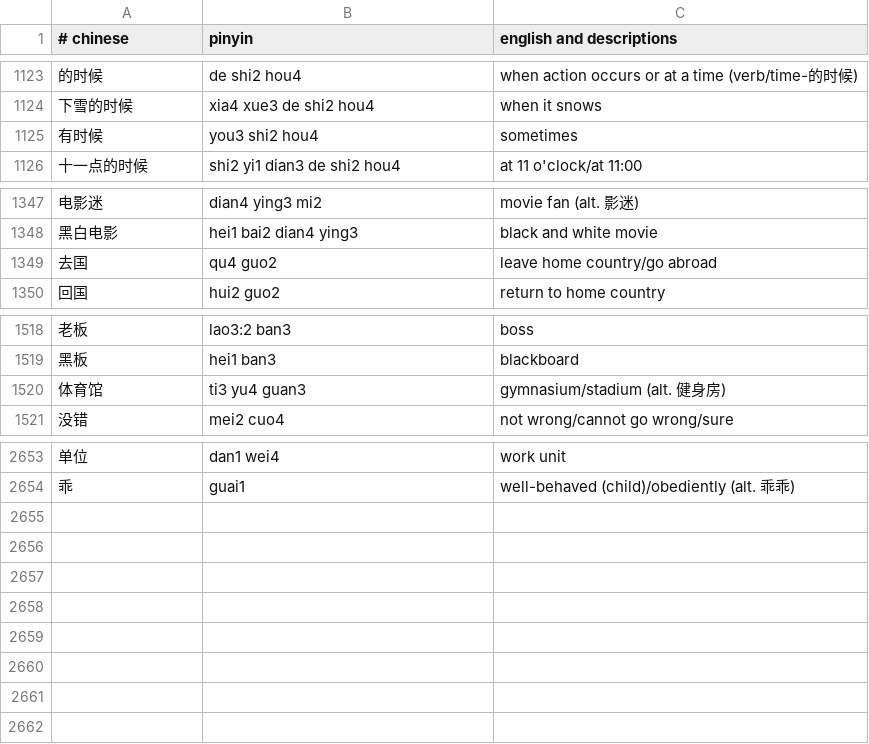
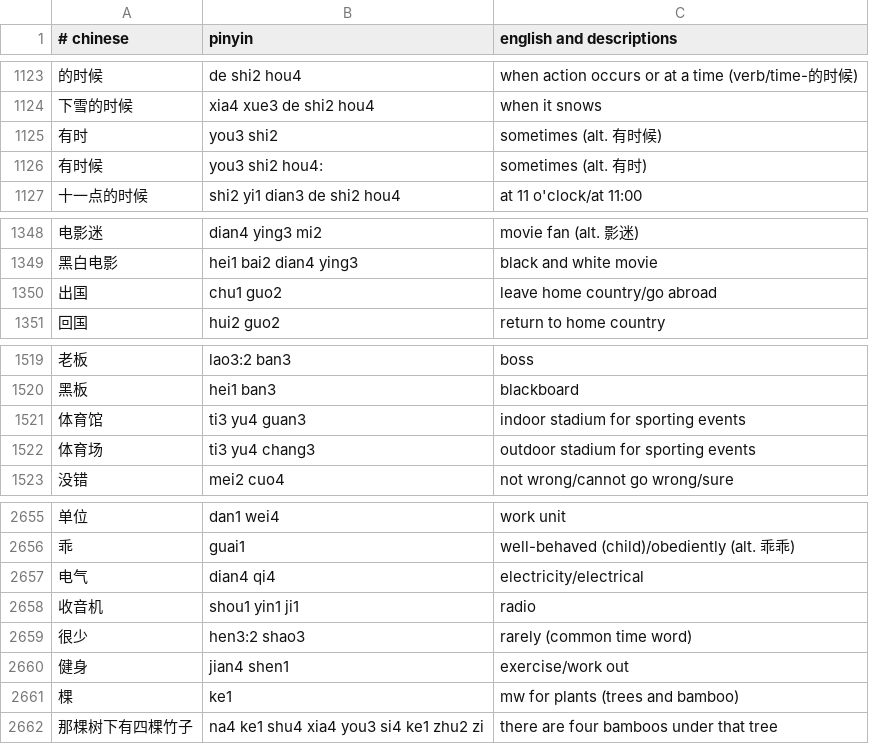
Before and after one commit to nickrusso42518/zhong, a CSV file: inputs/default.csv, drawn as a sheet; only a part is shown, gaps mark what is left out.

Commit message:
words [ci skip]

```diff
--- a/inputs/default.csv
+++ b/inputs/default.csv
@@ -1124,3 +1124,4 @@
 下雪的时候,xia4 xue3 de shi2 hou4,when it snows
-有时候,you3 shi2 hou4,sometimes
+有时,you3 shi2,sometimes (alt. 有时候)
+有时候,you3 shi2 hou4:,sometimes (alt. 有时)
 十一点的时候,shi2 yi1 dian3 de shi2 hou4,at 11 o'clock/at 11:00
@@ -1348,3 +1349,3 @@
 黑白电影,hei1 bai2 dian4 ying3,black and white movie
-去国,qu4 guo2,leave home country/go abroad
+出国,chu1 guo2,leave home country/go abroad
 回国,hui2 guo2,return to home country
@@ -1519,3 +1520,4 @@
 黑板,hei1 ban3,blackboard
-体育馆,ti3 yu4 guan3,gymnasium/stadium (alt. 健身房)
+体育馆,ti3 yu4 guan3,indoor stadium for sporting events
+体育场,ti3 yu4 chang3,outdoor stadium for sporting events
 没错,mei2 cuo4,not wrong/cannot go wrong/sure
@@ -2654 +2656,7 @@
 乖,guai1,well-behaved (child)/obediently (alt. 乖乖)
+电气,dian4 qi4,electricity/electrical
+收音机,shou1 yin1 ji1,radio
+很少,hen3:2 shao3,rarely (common time word)
+健身,jian4 shen1,exercise/work out
+棵,ke1,mw for plants (trees and bamboo)
+那棵树下有四棵竹子,na4 ke1 shu4 xia4 you3 si4 ke1 zhu2 zi,there are four bamboos under that tree
```
